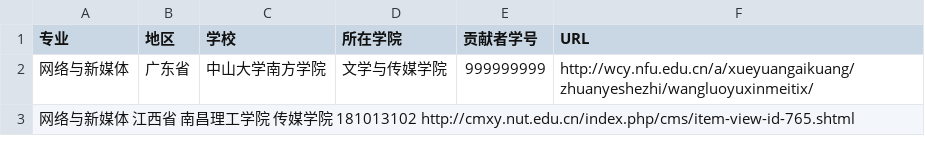
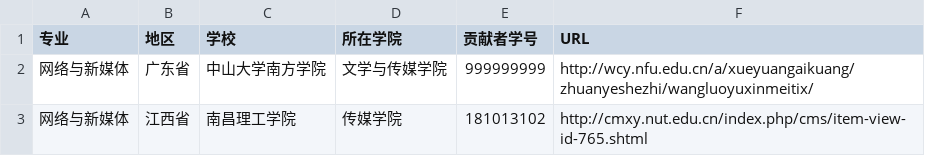
Before and after one commit to hanteng/China_newmedia_undergrad, a TSV file: list.tsv, drawn as a sheet.

Commit message:
修改表格不可见问题

```diff
--- a/list.tsv
+++ b/list.tsv
@@ -2,2 +2,2 @@
 网络与新媒体	广东省	中山大学南方学院	文学与传媒学院	999999999	http://wcy.nfu.edu.cn/a/xueyuangaikuang/zhuanyeshezhi/wangluoyuxinmeitix/
-网络与新媒体  江西省 南昌理工学院  传媒学院  181013102 http://cmxy.nut.edu.cn/index.php/cms/item-view-id-765.shtml
+网络与新媒体	江西省	南昌理工学院	传媒学院	181013102	http://cmxy.nut.edu.cn/index.php/cms/item-view-id-765.shtml
```
